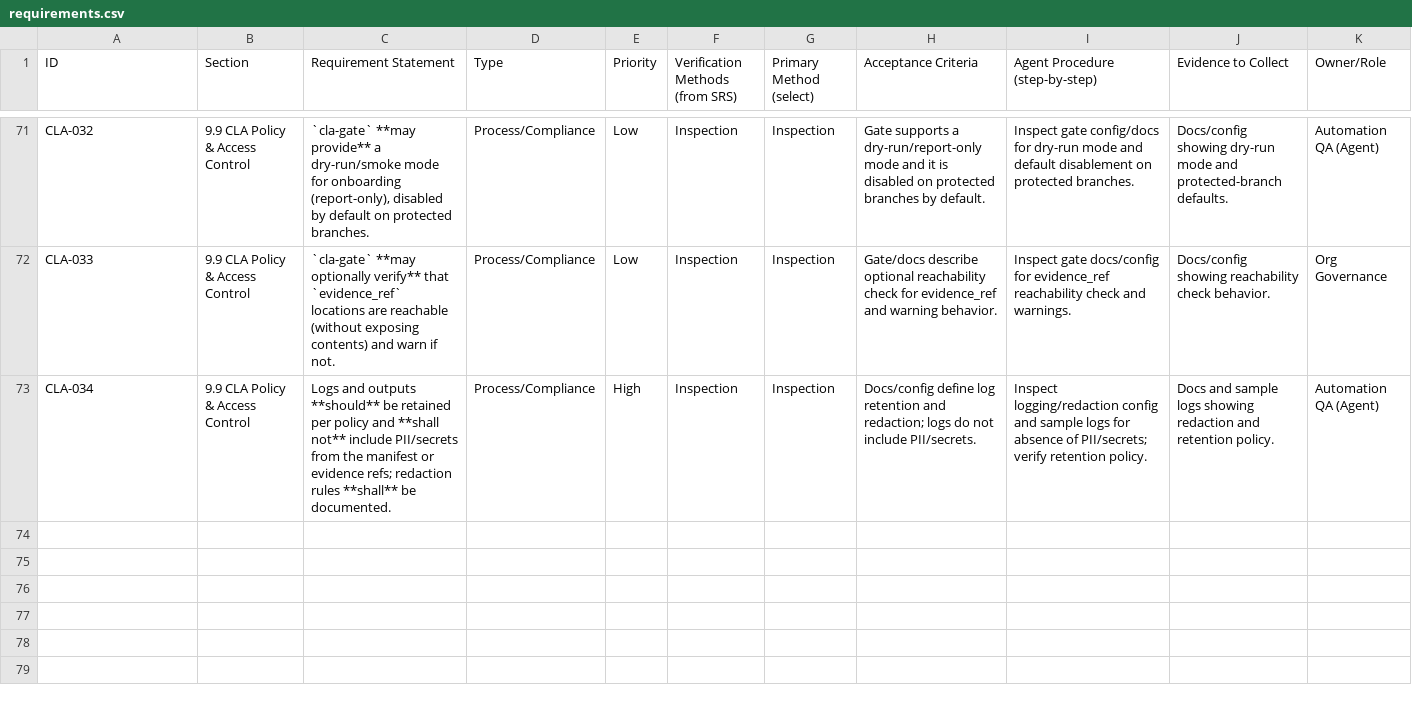
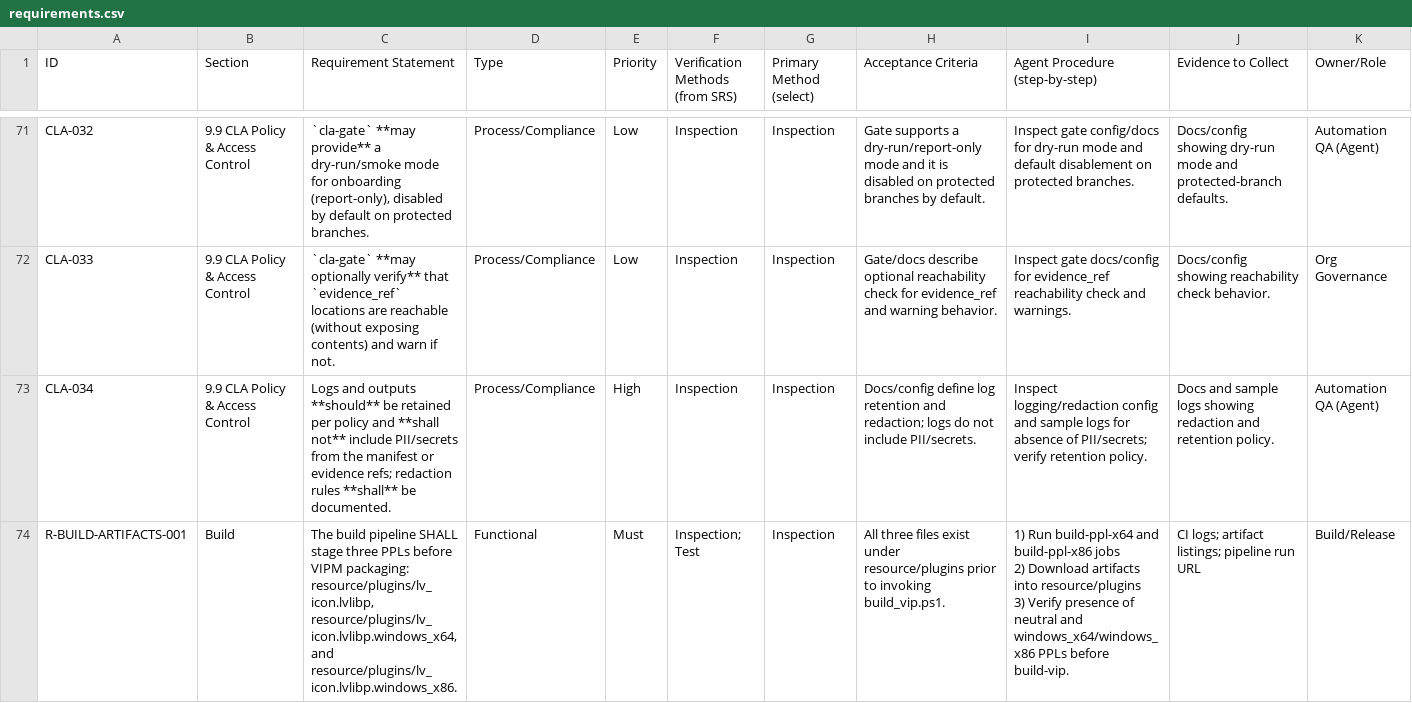
Before and after one commit to ni/labview-icon-editor, a CSV file: docs/requirements/requirements.csv, drawn as a sheet; only a part is shown, gaps mark what is left out; rows hold the shown columns only; ↵ is a line break in a cell; the diff names each change by its address in the sheet, - before the commit and + after, or states it on an @@ line.

```diff
--- a/docs/requirements/requirements.csv
+++ b/docs/requirements/requirements.csv
+row 74: R-BUILD-ARTIFACTS-001 | Build | The build pipeline SHALL stage three PPLs before VIPM packaging: resource/plugins/lv_icon.lvlibp, resource/plugins/lv_icon.lvlibp.windows_x64, and resource/plugins/lv_icon.lvlibp.windows_x86. | Functional | Must | Inspection; Test | Inspection | All three files exist under resource/plugins prior to invoking build_vip.ps1. | 1) Run build-ppl-x64 and build-ppl-x86 jobs ↵ 2) Download artifacts into resource/plugins ↵ 3) Verify presence of neutral and windows_x64/windows_x86 PPLs before build-vip. | CI logs; artifact listings; pipeline run URL | Build/Release
```
Also changed, not shown: 2 other files.
